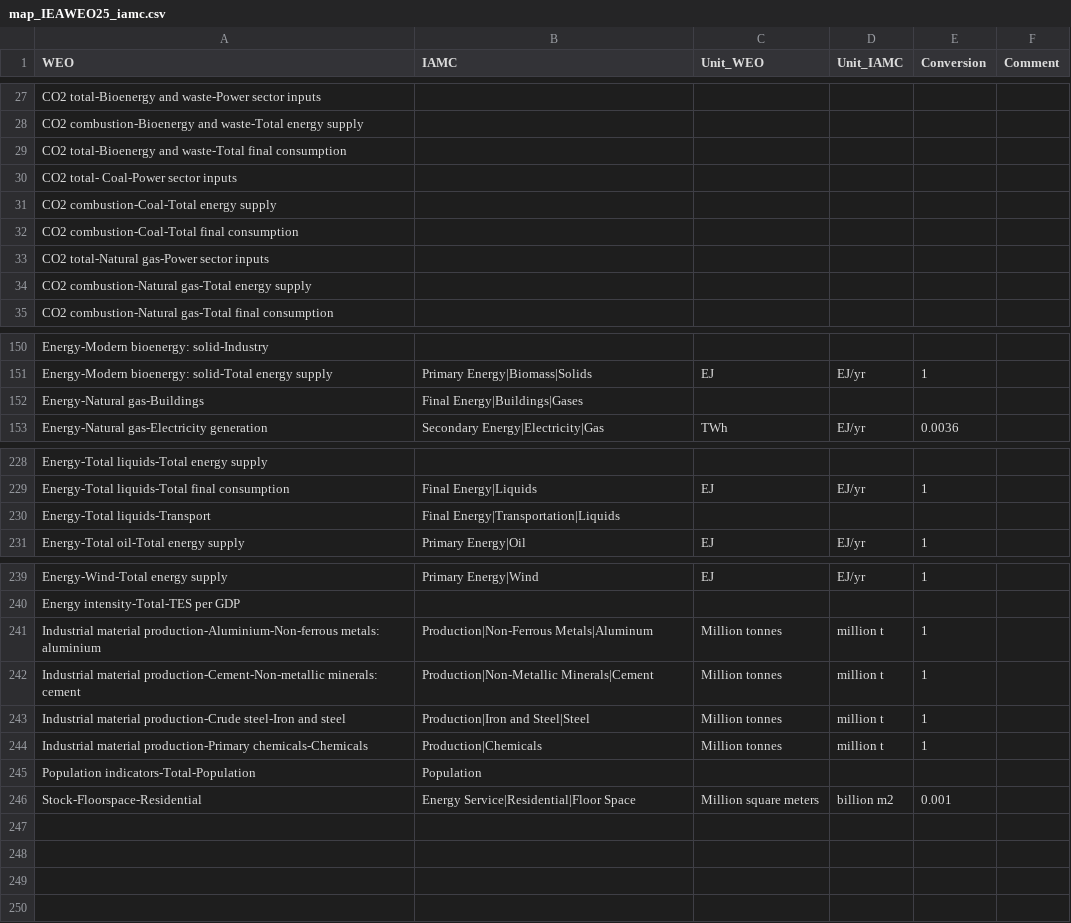
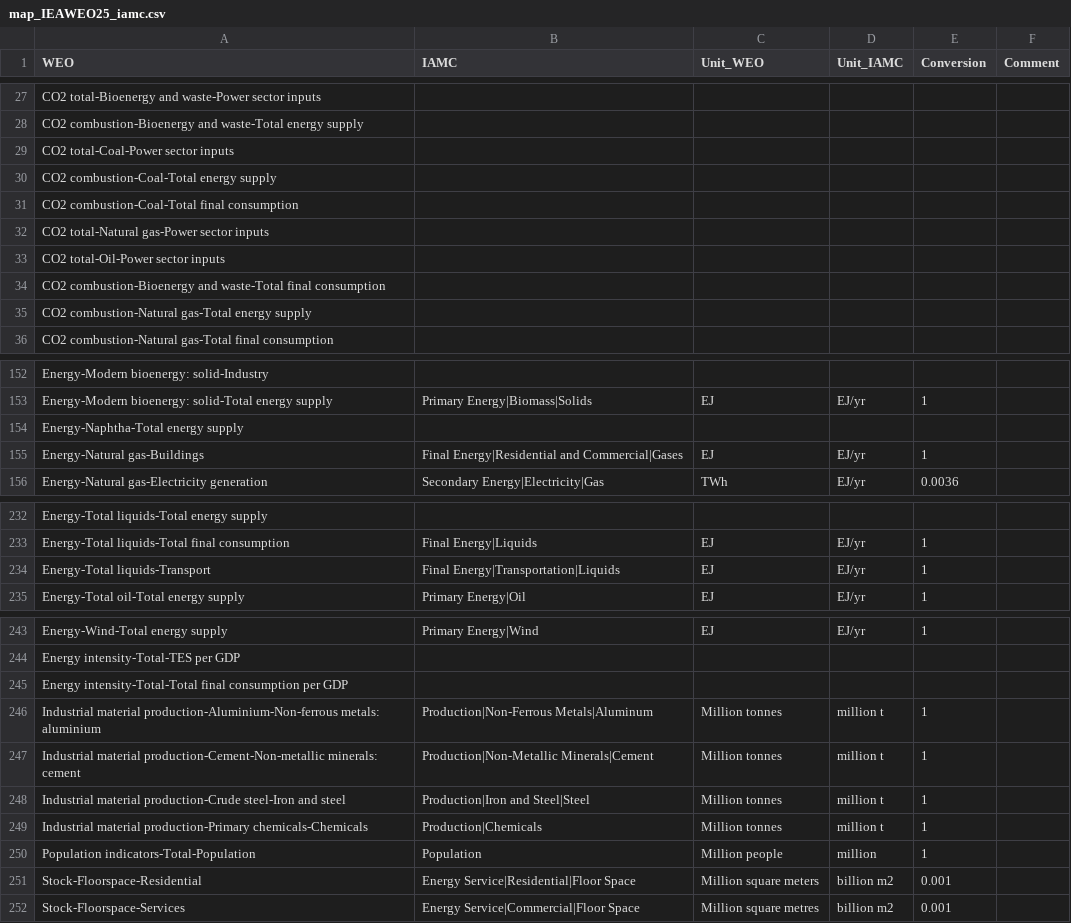
Before and after one commit to umd-cgs/rhistiamc, a CSV file: mappings/map_IEAWEO25_iamc.csv, drawn as a sheet; only a part is shown, gaps mark what is left out; the diff covers the shown part only.

Commit message:
Add missing vars, units, conv to IEA WEO 2025 mapping

```diff
--- a/mappings/map_IEAWEO25_iamc.csv
+++ b/mappings/map_IEAWEO25_iamc.csv
@@ -28,4 +28,3 @@ CO2 total-Bioenergy and waste-Power sector inputs,,,,,
 CO2 combustion-Bioenergy and waste-Total energy supply,,,,,
-CO2 total-Bioenergy and waste-Total final consumption,,,,,
-CO2 total- Coal-Power sector inputs,,,,,
+CO2 total-Coal-Power sector inputs,,,,,
 CO2 combustion-Coal-Total energy supply,,,,,
@@ -33,2 +32,4 @@ CO2 combustion-Coal-Total final consumption,,,,,
 CO2 total-Natural gas-Power sector inputs,,,,,
+CO2 total-Oil-Power sector inputs,,,,,
+CO2 combustion-Bioenergy and waste-Total final consumption,,,,,
 CO2 combustion-Natural gas-Total energy supply,,,,,
@@ -151,3 +153,4 @@ Energy-Modern bioenergy: solid-Industry,,,,,
 Energy-Modern bioenergy: solid-Total energy supply,Primary Energy|Biomass|Solids,EJ,EJ/yr,1,
-Energy-Natural gas-Buildings,Final Energy|Buildings|Gases,,,,
+Energy-Naphtha-Total energy supply,,,,,
+Energy-Natural gas-Buildings,Final Energy|Residential and Commercial|Gases,EJ,EJ/yr,1,
 Energy-Natural gas-Electricity generation,Secondary Energy|Electricity|Gas,TWh,EJ/yr,0.0036,
@@ -229,3 +233,3 @@ Energy-Total liquids-Total energy supply,,,,,
 Energy-Total liquids-Total final consumption,Final Energy|Liquids,EJ,EJ/yr,1,
-Energy-Total liquids-Transport,Final Energy|Transportation|Liquids,,,,
+Energy-Total liquids-Transport,Final Energy|Transportation|Liquids,EJ,EJ/yr,1,
 Energy-Total oil-Total energy supply,Primary Energy|Oil,EJ,EJ/yr,1,
@@ -240,2 +244,3 @@ Energy-Wind-Total energy supply,Primary Energy|Wind,EJ,EJ/yr,1,
 Energy intensity-Total-TES per GDP,,,,,
+Energy intensity-Total-Total final consumption per GDP,,,,,
 Industrial material production-Aluminium-Non-ferrous metals: aluminium,Production|Non-Ferrous Metals|Aluminum,Million tonnes,million t,1,
@@ -244,3 +249,4 @@ Industrial material production-Crude steel-Iron and steel,Production|Iron and St
 Industrial material production-Primary chemicals-Chemicals,Production|Chemicals,Million tonnes,million t,1,
-Population indicators-Total-Population,Population,,,,
+Population indicators-Total-Population,Population,Million people,million,1,
 Stock-Floorspace-Residential,Energy Service|Residential|Floor Space,Million square meters,billion m2,0.001,
+Stock-Floorspace-Services,Energy Service|Commercial|Floor Space,Million square metres,billion m2,0.001,
```
Also changed, not shown: 2 added rows and 1 edited cell elsewhere in this file.
